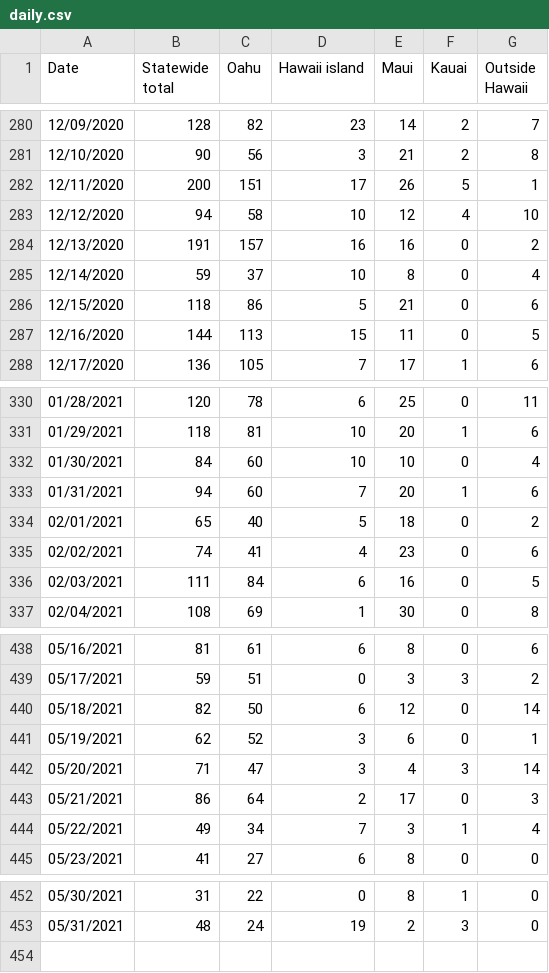
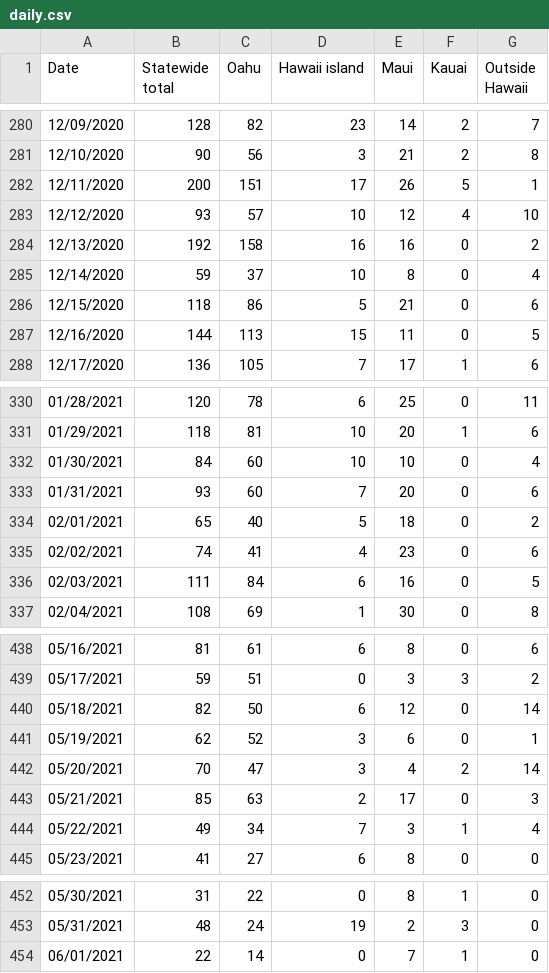
Before and after one commit to webb001/webb001.github.io, a CSV file: daily.csv, drawn as a sheet; only a part is shown, gaps mark what is left out.

```diff
--- a/daily.csv
+++ b/daily.csv
@@ -282,4 +282,4 @@ Date,Statewide total,Oahu,Hawaii island,Maui,Kauai,Outside Hawaii
 12/11/2020,200,151,17,26,5,1
-12/12/2020,94,58,10,12,4,10
-12/13/2020,191,157,16,16,0,2
+12/12/2020,93,57,10,12,4,10
+12/13/2020,192,158,16,16,0,2
 12/14/2020,59,37,10,8,0,4
@@ -332,3 +332,3 @@ Date,Statewide total,Oahu,Hawaii island,Maui,Kauai,Outside Hawaii
 01/30/2021,84,60,10,10,0,4
-01/31/2021,94,60,7,20,1,6
+01/31/2021,93,60,7,20,0,6
 02/01/2021,65,40,5,18,0,2
@@ -441,4 +441,4 @@ Date,Statewide total,Oahu,Hawaii island,Maui,Kauai,Outside Hawaii
 05/19/2021,62,52,3,6,0,1
-05/20/2021,71,47,3,4,3,14
-05/21/2021,86,64,2,17,0,3
+05/20/2021,70,47,3,4,2,14
+05/21/2021,85,63,2,17,0,3
 05/22/2021,49,34,7,3,1,4
@@ -453 +453,2 @@ Date,Statewide total,Oahu,Hawaii island,Maui,Kauai,Outside Hawaii
 05/31/2021,48,24,19,2,3,0
+06/01/2021,22,14,0,7,1,0
```
Also changed, not shown: 7 other files.
